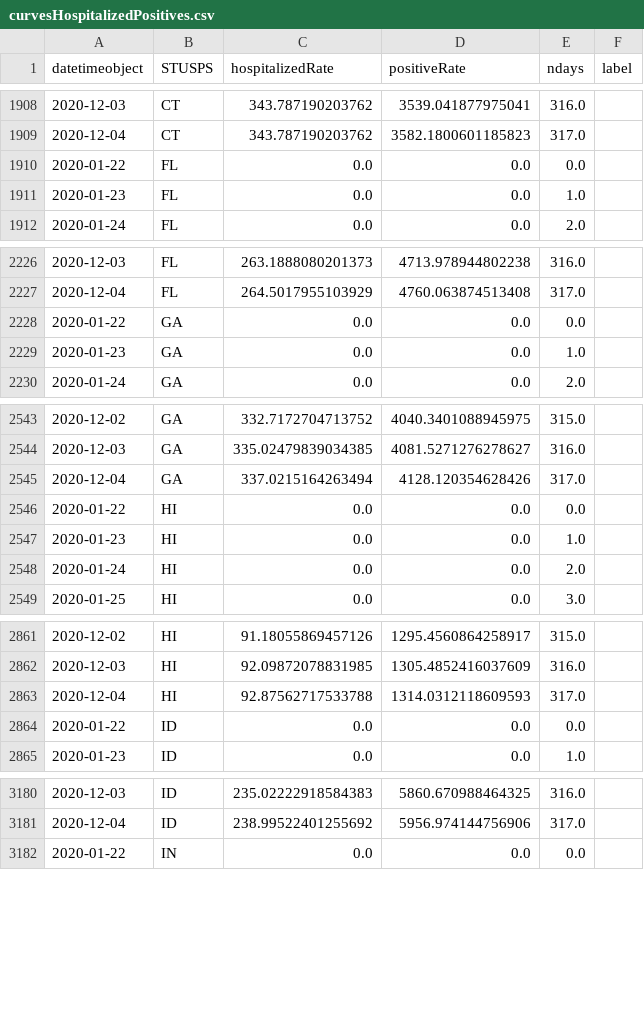
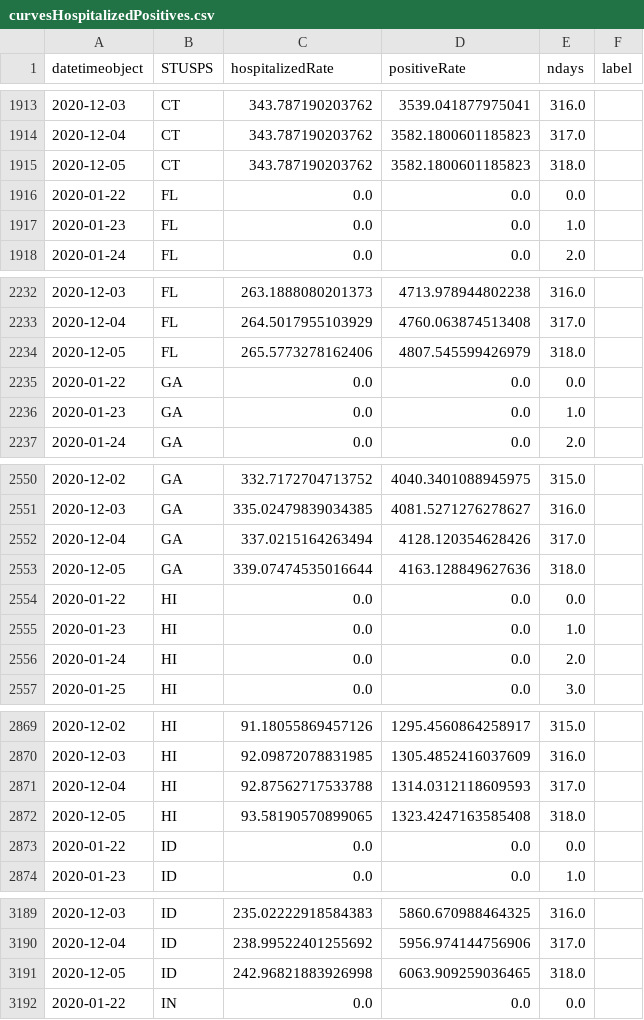
Before and after one commit to briefings/sars, a CSV file: fundamentals/atlantic/warehouse/curvesHospitalizedPositives.csv, drawn as a sheet; only a part is shown, gaps mark what is left out; the diff covers the shown part only.

```diff
--- a/fundamentals/atlantic/warehouse/curvesHospitalizedPositives.csv
+++ b/fundamentals/atlantic/warehouse/curvesHospitalizedPositives.csv
@@ -1909,2 +1914,3 @@ datetimeobject,STUSPS,hospitalizedRate,positiveRate,ndays,label
 2020-12-04,CT,343.787190203762,3582.1800601185823,317.0,
+2020-12-05,CT,343.787190203762,3582.1800601185823,318.0,
 2020-01-22,FL,0.0,0.0,0.0,
@@ -2227,2 +2233,3 @@ datetimeobject,STUSPS,hospitalizedRate,positiveRate,ndays,label
 2020-12-04,FL,264.5017955103929,4760.063874513408,317.0,
+2020-12-05,FL,265.5773278162406,4807.545599426979,318.0,
 2020-01-22,GA,0.0,0.0,0.0,
@@ -2545,2 +2552,3 @@ datetimeobject,STUSPS,hospitalizedRate,positiveRate,ndays,label
 2020-12-04,GA,337.0215164263494,4128.120354628426,317.0,
+2020-12-05,GA,339.07474535016644,4163.128849627636,318.0,
 2020-01-22,HI,0.0,0.0,0.0,
@@ -2863,2 +2871,3 @@ datetimeobject,STUSPS,hospitalizedRate,positiveRate,ndays,label
 2020-12-04,HI,92.87562717533788,1314.0312118609593,317.0,
+2020-12-05,HI,93.58190570899065,1323.4247163585408,318.0,
 2020-01-22,ID,0.0,0.0,0.0,
@@ -3181,2 +3190,3 @@ datetimeobject,STUSPS,hospitalizedRate,positiveRate,ndays,label
 2020-12-04,ID,238.99522401255692,5956.974144756906,317.0,
+2020-12-05,ID,242.96821883926998,6063.909259036465,318.0,
 2020-01-22,IN,0.0,0.0,0.0,
```
Also changed, not shown: 32 added rows elsewhere in this file, fundamentals/atlantic/warehouse/curvesDeathsHospitalized.csv, fundamentals/atlantic/warehouse/curvesDeathsPositives.csv, 7 other files.
